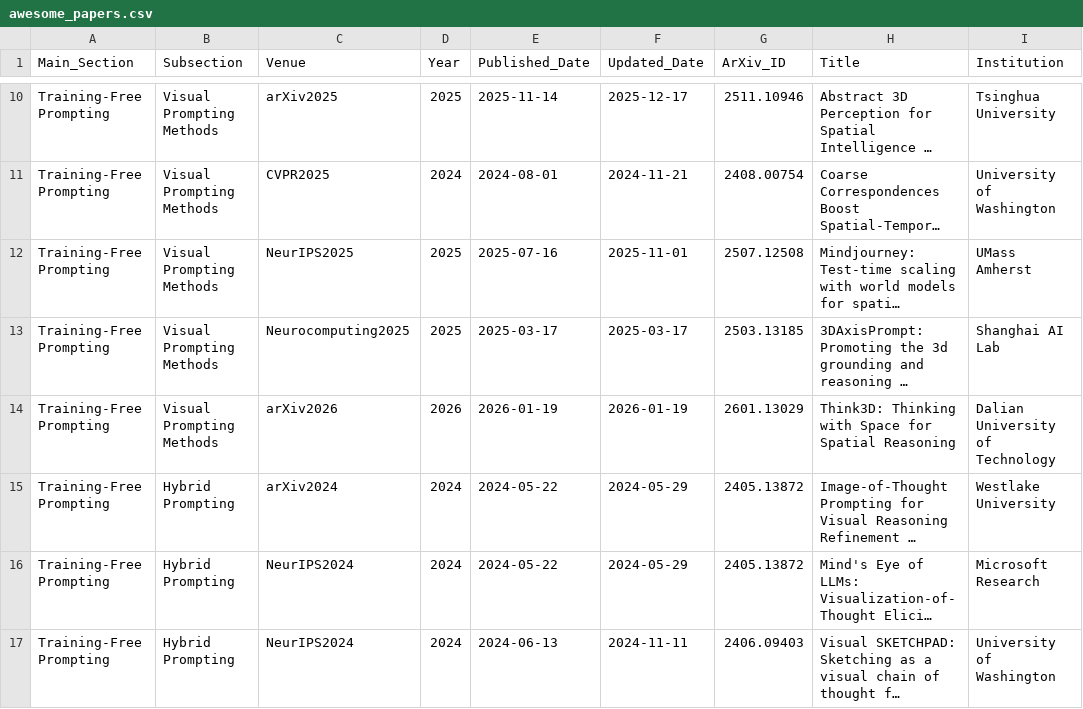
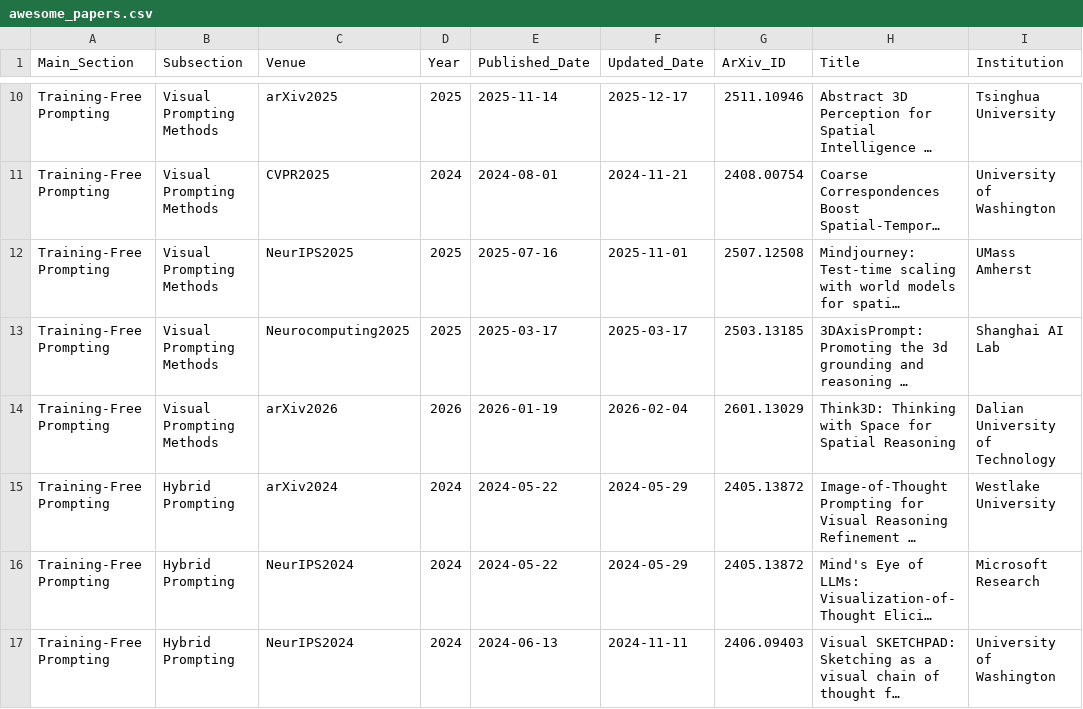
Before and after one commit to vulab-AI/Awesome-Spatial-VLMs, a CSV file: dev/awesome_papers.csv, drawn as a sheet; only a part is shown, gaps mark what is left out; long unchanged cells end in …; the diff covers the shown part only; the diff names each change by its address in the sheet, - before the commit and + after, or states it on an @@ line.

```diff
--- a/dev/awesome_papers.csv
+++ b/dev/awesome_papers.csv
-F14 (Updated_Date): 2026-01-19
+F14 (Updated_Date): 2026-02-04
```
Also changed, not shown: 2 added rows and 1 edited cell elsewhere in this file, dev/spatial_datasets.csv, 2 other files.
